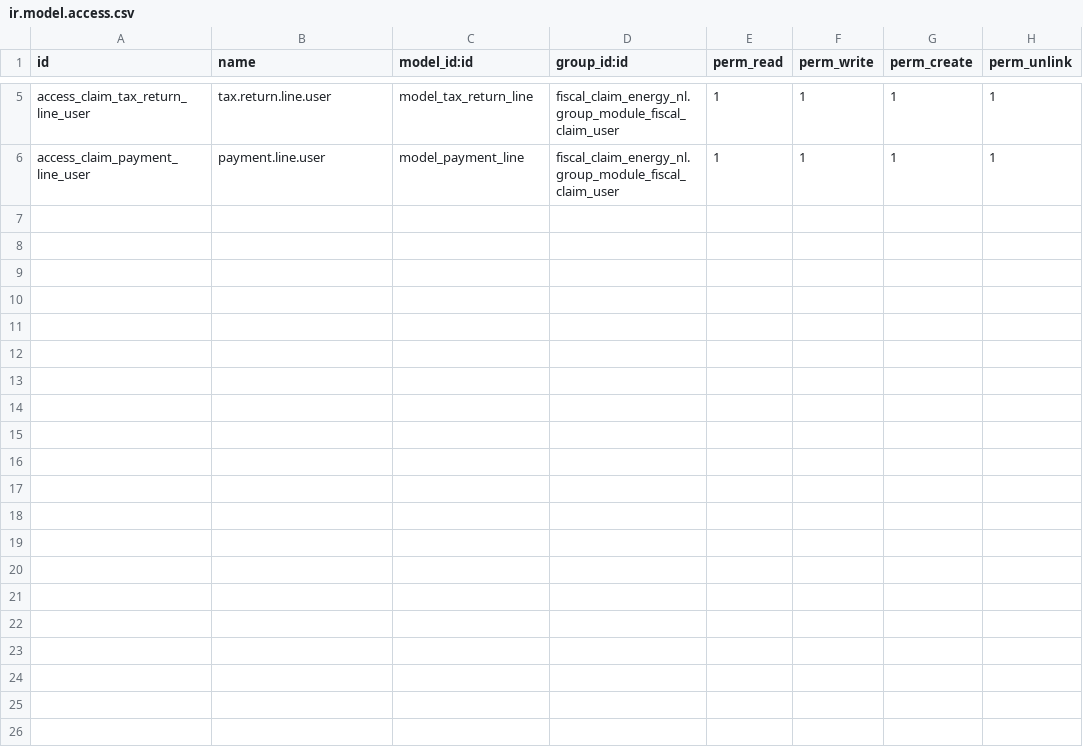
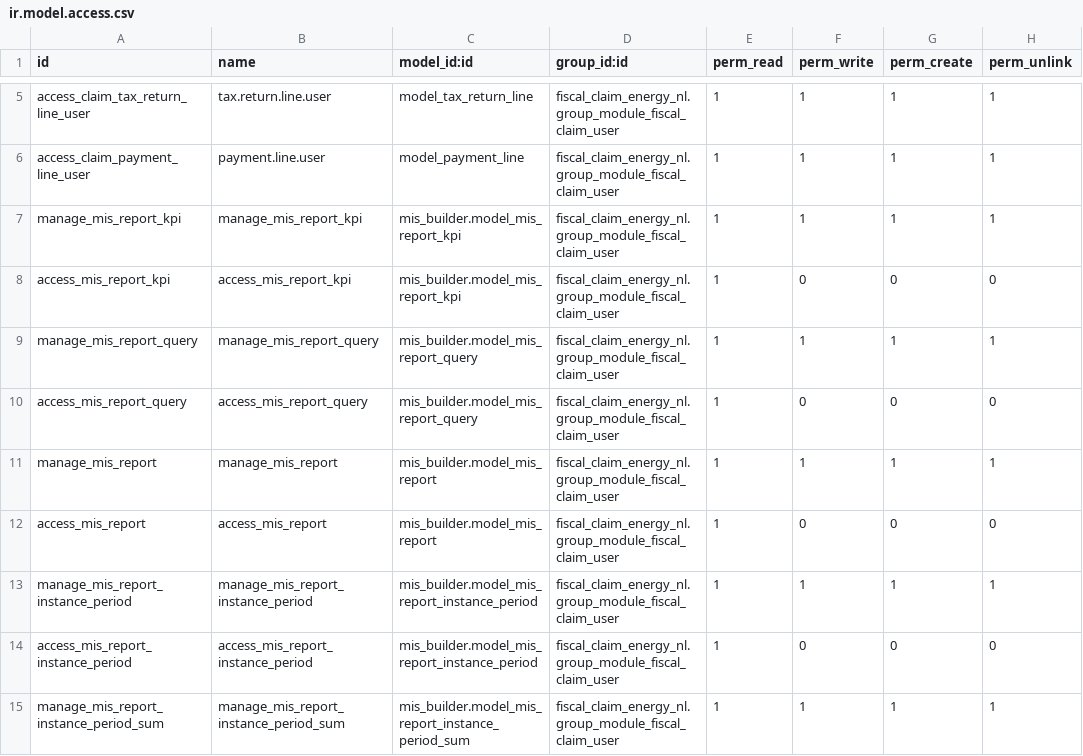
Before and after one commit to deepa4lok/private-odoo-mods, a CSV file: fiscal_claim_energy_nl/security/ir.model.access.csv, drawn as a sheet; only a part is shown, gaps mark what is left out; the diff covers the shown part only.

Commit message:
mis_builder and menus

```diff
--- a/fiscal_claim_energy_nl/security/ir.model.access.csv
+++ b/fiscal_claim_energy_nl/security/ir.model.access.csv
@@ -6 +6,10 @@ access_claim_tax_return_line_user,tax.return.line.user,model_tax_return_line,fis
 access_claim_payment_line_user,payment.line.user,model_payment_line,fiscal_claim_energy_nl.group_module_fiscal_claim_user,1,1,1,1
+manage_mis_report_kpi,manage_mis_report_kpi,mis_builder.model_mis_report_kpi,fiscal_claim_energy_nl.group_module_fiscal_claim_user,1,1,1,1
+access_mis_report_kpi,access_mis_report_kpi,mis_builder.model_mis_report_kpi,fiscal_claim_energy_nl.group_module_fiscal_claim_user,1,0,0,0
+manage_mis_report_query,manage_mis_report_query,mis_builder.model_mis_report_query,fiscal_claim_energy_nl.group_module_fiscal_claim_user,1,1,1,1
+access_mis_report_query,access_mis_report_query,mis_builder.model_mis_report_query,fiscal_claim_energy_nl.group_module_fiscal_claim_user,1,0,0,0
+manage_mis_report,manage_mis_report,mis_builder.model_mis_report,fiscal_claim_energy_nl.group_module_fiscal_claim_user,1,1,1,1
+access_mis_report,access_mis_report,mis_builder.model_mis_report,fiscal_claim_energy_nl.group_module_fiscal_claim_user,1,0,0,0
+manage_mis_report_instance_period,manage_mis_report_instance_period,mis_builder.model_mis_report_instance_period,fiscal_claim_energy_nl.group_module_fiscal_claim_user,1,1,1,1
+access_mis_report_instance_period,access_mis_report_instance_period,mis_builder.model_mis_report_instance_period,fiscal_claim_energy_nl.group_module_fiscal_claim_user,1,0,0,0
+manage_mis_report_instance_period_sum,manage_mis_report_instance_period_sum,mis_builder.model_mis_report_instance_period_sum,fiscal_claim_energy_nl.group_module_fiscal_claim_user,1,1,1,1
```
Also changed, not shown: 9 added rows elsewhere in this file, 2 other files.
